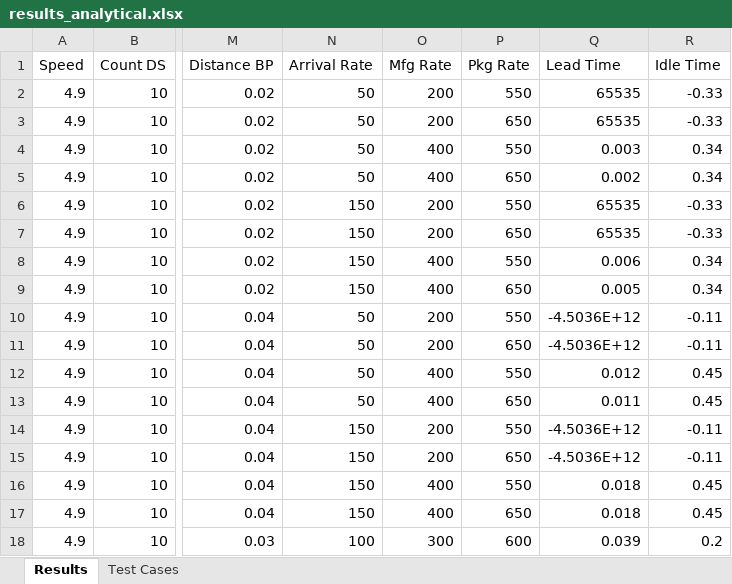
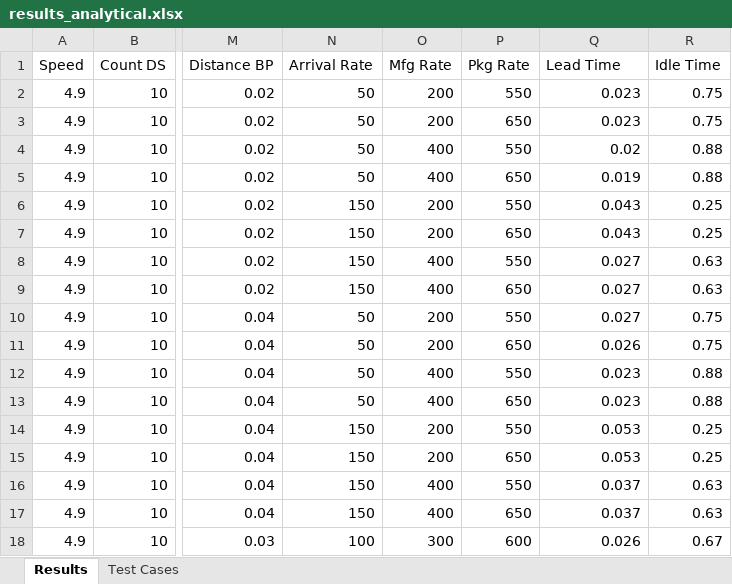
Before and after one commit to samvrit/agv, an Excel workbook: MATLAB/results_analytical.xlsx, sheet Results, drawn as a sheet; only a part is shown, gaps mark what is left out; values as stored, in another font and other column widths than the file's, no borders; the diff names each change by its address in the sheet, - before the commit and + after, or states it on an @@ line.

Commit message:
analytical results

```diff
--- a/MATLAB/results_analytical.xlsx (sheet Results)
+++ b/MATLAB/results_analytical.xlsx (sheet Results)
-Q2:Q3 (Lead Time): 65535
+Q2:Q3 (Lead Time): 0.023
-R2:R3 (Idle Time): -0.33
+R2:R3 (Idle Time): 0.75
-Q4 (Lead Time): 0.003
+Q4 (Lead Time): 0.02
-R4:R5 (Idle Time): 0.34
+R4:R5 (Idle Time): 0.88
-Q5 (Lead Time): 0.002
+Q5 (Lead Time): 0.019
-Q6:Q7 (Lead Time): 65535
+Q6:Q7 (Lead Time): 0.043
-R6:R7 (Idle Time): -0.33
+R6:R7 (Idle Time): 0.25
-Q8 (Lead Time): 0.006
+Q8 (Lead Time): 0.027
-R8:R9 (Idle Time): 0.34
+R8:R9 (Idle Time): 0.63
-Q9 (Lead Time): 0.005
+Q9 (Lead Time): 0.027
-Q10 (Lead Time): -4.5036E+12
+Q10 (Lead Time): 0.027
-R10:R11 (Idle Time): -0.11
+R10:R11 (Idle Time): 0.75
-Q11 (Lead Time): -4.5036E+12
+Q11 (Lead Time): 0.026
-Q12 (Lead Time): 0.012
+Q12 (Lead Time): 0.023
-R12:R13 (Idle Time): 0.45
+R12:R13 (Idle Time): 0.88
-Q13 (Lead Time): 0.011
+Q13 (Lead Time): 0.023
-Q14:Q15 (Lead Time): -4.5036E+12
+Q14:Q15 (Lead Time): 0.053
-R14:R15 (Idle Time): -0.11
+R14:R15 (Idle Time): 0.25
-Q16:Q17 (Lead Time): 0.018
+Q16:Q17 (Lead Time): 0.037
-R16:R17 (Idle Time): 0.45
+R16:R17 (Idle Time): 0.63
-Q18 (Lead Time): 0.039
+Q18 (Lead Time): 0.026
-R18 (Idle Time): 0.2
+R18 (Idle Time): 0.67
```
Also changed, not shown: 1 other file.
